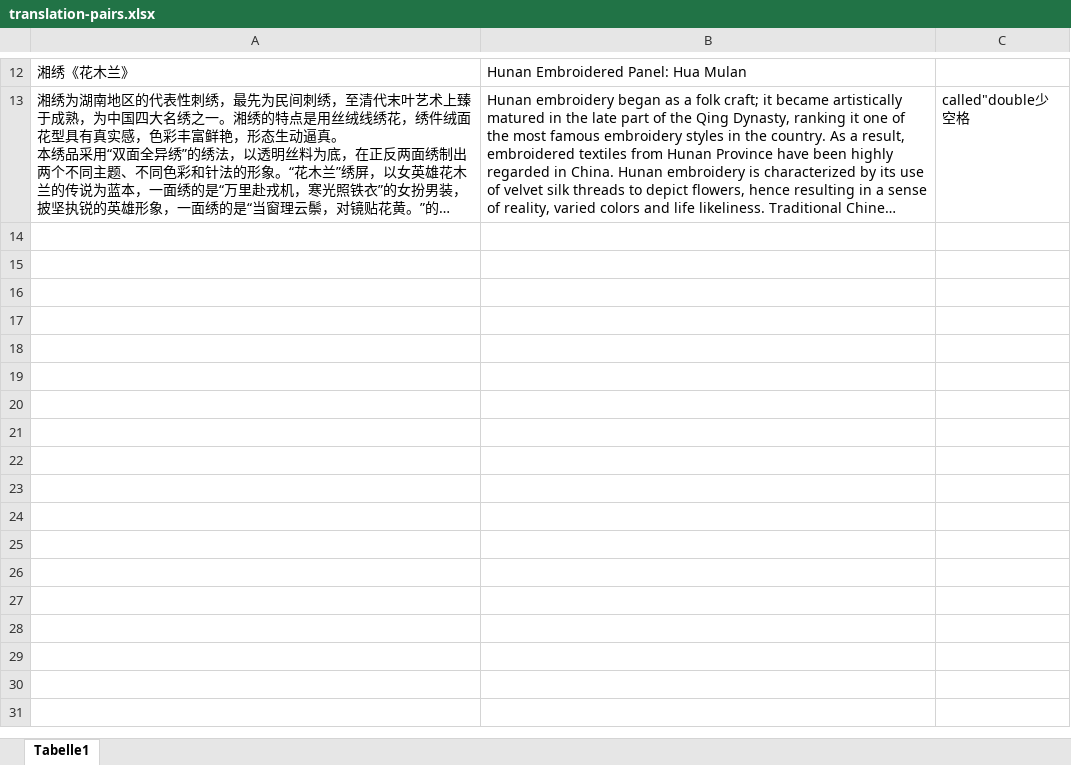
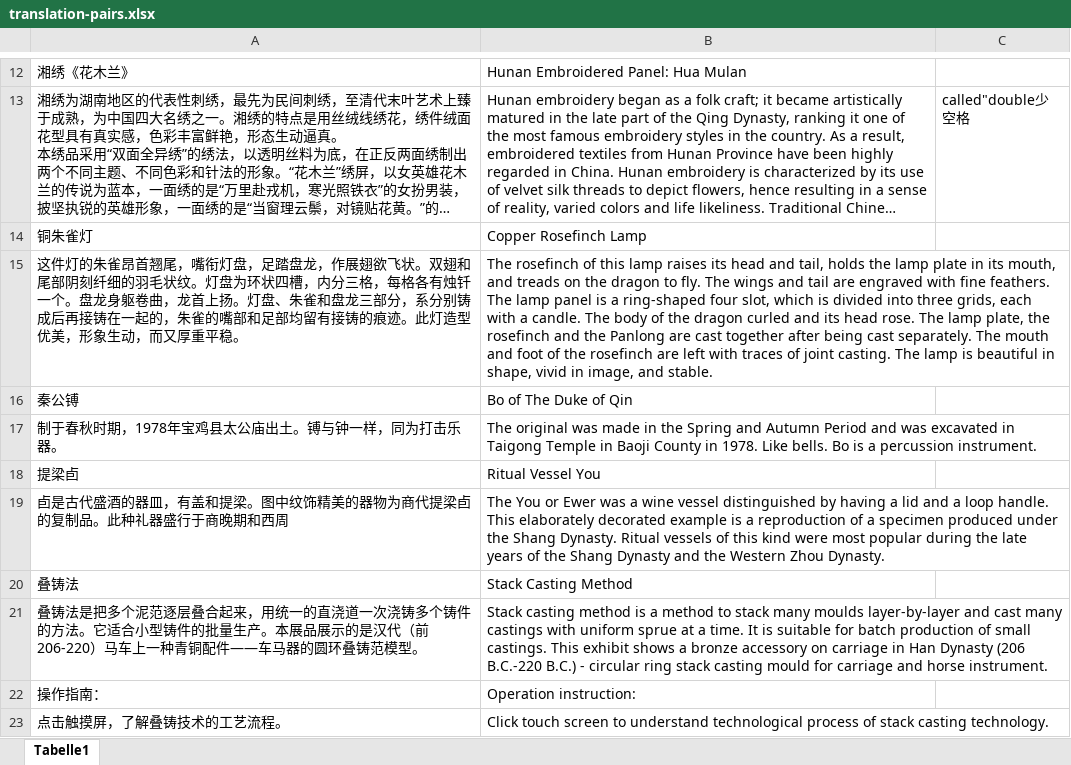
Before and after one commit to XiaoSong-CPE/XiaoSong-CPE.github.io, an Excel workbook: docs/translation-pairs.xlsx, sheet Tabelle1, drawn as a sheet; only a part is shown, gaps mark what is left out; long unchanged cells end in …; values as stored, in another font and other column widths than the file's, no borders; the diff covers the shown part only; the diff names each change by its address in the sheet, - before the commit and + after, or states it on an @@ line.

```diff
--- a/docs/translation-pairs.xlsx (sheet Tabelle1)
+++ b/docs/translation-pairs.xlsx (sheet Tabelle1)
+row 14: 铜朱雀灯 | Copper Rosefinch Lamp
+row 15: 这件灯的朱雀昂首翘尾，嘴衔灯盘，足踏盘龙，作展翅欲飞状。双翅和尾部阴刻纤细的羽毛状纹。灯盘为环状四槽，内分三格，每格各有烛钎一个。盘龙身躯卷曲，龙首上扬。灯盘、朱雀和盘龙三部分，系分别铸成后再接铸在一起的，朱雀的嘴部和足部均留有接铸的痕迹。此灯造型优美，形象生动，而又厚重平稳。 | The rosefinch of this lamp raises its head and tail, holds the lamp plate in its mouth, and treads on the dragon to fly. The wings and tail are engraved with fine feathers. The lamp panel is a ring-shaped four slot, which is divided into three grids, each with a candle. The body of the dragon curled and its head rose. The lamp plate, the rosefinch and the Panlong are cast together after being cast separately. The mouth and foot of the rosefinch are left with traces of joint casting. The lamp is beautiful in shape, vivid in image, and stable.
+row 16: 秦公镈 | Bo of The Duke of Qin
+row 17: 制于春秋时期，1978年宝鸡县太公庙出土。镈与钟一样，同为打击乐器。 | The original was made in the Spring and Autumn Period and was excavated in Taigong Temple in Baoji County in 1978. Like bells. Bo is a percussion instrument.
+row 18: 提梁卣 | Ritual Vessel You
+row 19: 卣是古代盛酒的器皿，有盖和提梁。图中纹饰精美的器物为商代提梁卣的复制品。此种礼器盛行于商晚期和西周 | The You or Ewer was a wine vessel distinguished by having a lid and a loop handle. This elaborately decorated example is a reproduction of a specimen produced under the Shang Dynasty. Ritual vessels of this kind were most popular during the late years of the Shang Dynasty and the Western Zhou Dynasty.
+row 20: 叠铸法 | Stack Casting Method
+row 21: 叠铸法是把多个泥范逐层叠合起来，用统一的直浇道一次浇铸多个铸件的方法。它适合小型铸件的批量生产。本展品展示的是汉代（前206-220）马车上一种青铜配件——车马器的圆环叠铸范模型。 | Stack casting method is a method to stack many moulds layer-by-layer and cast many castings with uniform sprue at a time. It is suitable for batch production of small castings. This exhibit shows a bronze accessory on carriage in Han Dynasty (206 B.C.-220 B.C.) - circular ring stack casting mould for carriage and horse instrument.
+row 22: 操作指南： | Operation instruction:
+row 23: 点击触摸屏，了解叠铸技术的工艺流程。 | Click touch screen to understand technological process of stack casting technology.
```
Also changed, not shown: 41 added rows elsewhere in this sheet, 1 other file.
